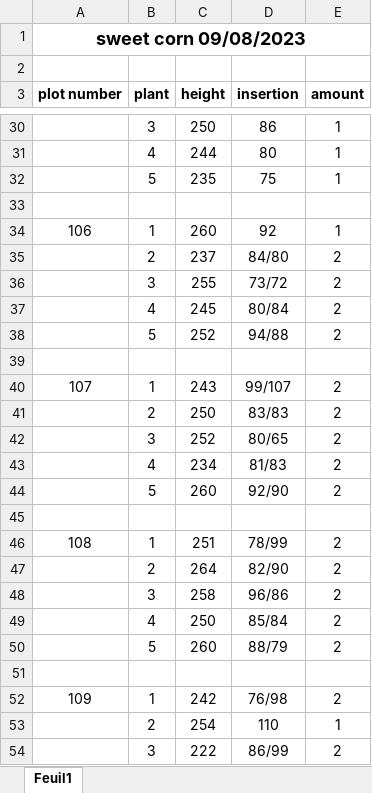
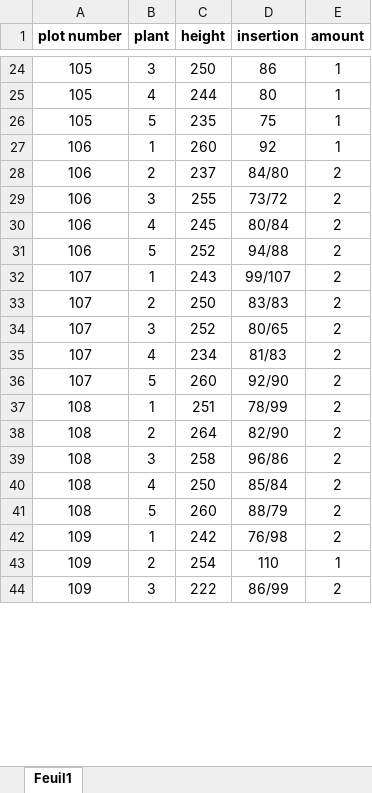
Before and after one commit to PLNT-434-McGill-University/nortera_foods, an Excel workbook: sweet corn data_9_aout.xlsx, sheet Feuil1, drawn as a sheet; only a part is shown, gaps mark what is left out; values as stored, in another font and other column widths than the file's, no borders; removed rows and columns are numbered as before the commit, all else as after; the diff covers the shown part only; the diff names each change by its address in the sheet, - before the commit and + after, or states it on an @@ line.

```diff
--- a/sweet corn data_9_aout.xlsx (sheet Feuil1)
+++ b/sweet corn data_9_aout.xlsx (sheet Feuil1)
-row 1: sweet corn 09/08/2023
-row 2: (empty)
-A24:A26 (plot number): (empty)
+A24:A26 (plot number): 105
-row 33: (empty)
-A28:A31 (plot number): (empty)
+A28:A31 (plot number): 106
-row 39: (empty)
-A33:A36 (plot number): (empty)
+A33:A36 (plot number): 107
-row 45: (empty)
-A38:A41 (plot number): (empty)
+A38:A41 (plot number): 108
-row 51: (empty)
-A43:A44 (plot number): (empty)
+A43:A44 (plot number): 109
```
Also changed, not shown: 49 removed rows and 199 edited cells elsewhere in this sheet, 4 other files.
